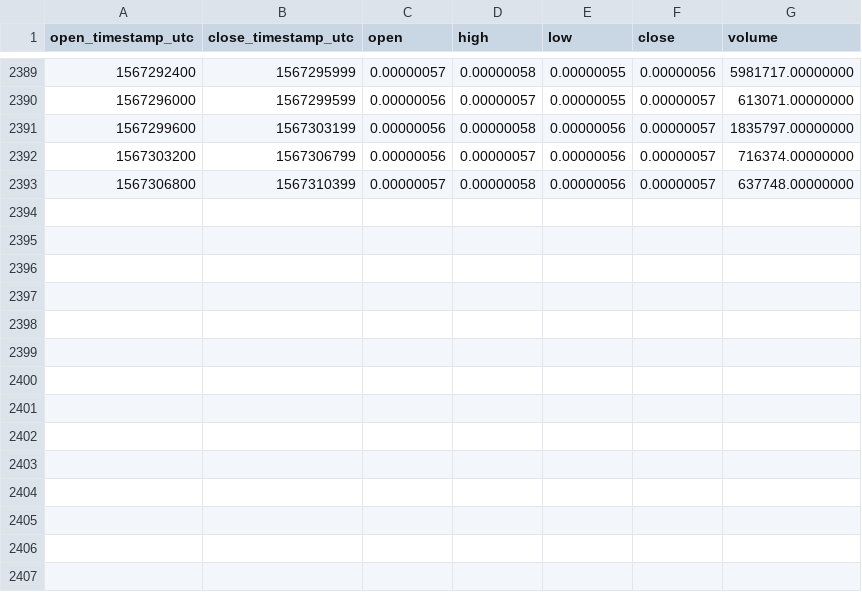
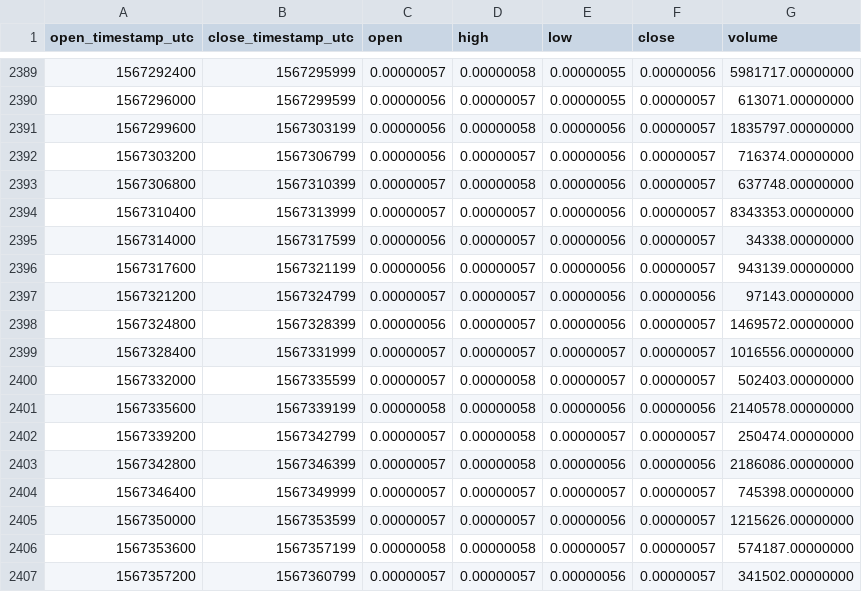
Before and after one commit to cryptobigbro/binance-PHBBTC, a CSV file: binance-PHBBTC-1h.csv, drawn as a sheet; only a part is shown, gaps mark what is left out.

Commit message:
Update OHLCV data.

```diff
--- a/binance-PHBBTC-1h.csv
+++ b/binance-PHBBTC-1h.csv
@@ -2393 +2393,15 @@ open_timestamp_utc,close_timestamp_utc,open,high,low,close,volume
 1567306800,1567310399,0.00000057,0.00000058,0.00000056,0.00000057,637748.00000000
+1567310400,1567313999,0.00000057,0.00000057,0.00000056,0.00000057,8343353.00000000
+1567314000,1567317599,0.00000056,0.00000057,0.00000056,0.00000057,34338.00000000
+1567317600,1567321199,0.00000056,0.00000057,0.00000056,0.00000057,943139.00000000
+1567321200,1567324799,0.00000057,0.00000057,0.00000056,0.00000056,97143.00000000
+1567324800,1567328399,0.00000056,0.00000057,0.00000056,0.00000057,1469572.00000000
+1567328400,1567331999,0.00000057,0.00000057,0.00000057,0.00000057,1016556.00000000
+1567332000,1567335599,0.00000057,0.00000058,0.00000057,0.00000057,502403.00000000
+1567335600,1567339199,0.00000058,0.00000058,0.00000056,0.00000056,2140578.00000000
+1567339200,1567342799,0.00000057,0.00000058,0.00000057,0.00000057,250474.00000000
+1567342800,1567346399,0.00000057,0.00000058,0.00000056,0.00000056,2186086.00000000
+1567346400,1567349999,0.00000057,0.00000057,0.00000057,0.00000057,745398.00000000
+1567350000,1567353599,0.00000057,0.00000057,0.00000056,0.00000057,1215626.00000000
+1567353600,1567357199,0.00000058,0.00000058,0.00000057,0.00000057,574187.00000000
+1567357200,1567360799,0.00000057,0.00000057,0.00000056,0.00000057,341502.00000000
```
